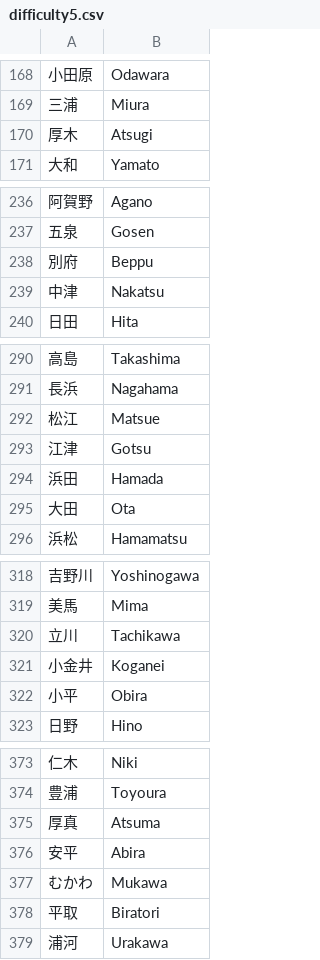
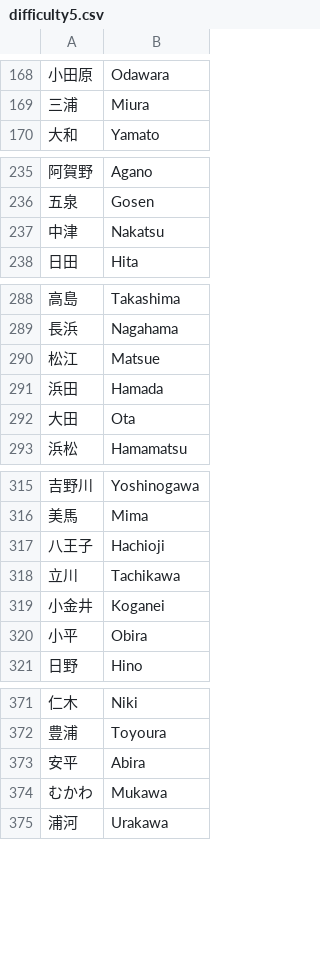
Before and after one commit to MX-Futhark/geoguessr-docs, a CSV file: quiz-data/japanese_language_quiz/difficulty5.csv, drawn as a sheet; only a part is shown, gaps mark what is left out; the diff covers the shown part only.

```diff
--- a/quiz-data/japanese_language_quiz/difficulty5.csv
+++ b/quiz-data/japanese_language_quiz/difficulty5.csv
@@ -169,3 +169,2 @@
 三浦,Miura
-厚木,Atsugi
 大和,Yamato
@@ -237,3 +236,2 @@
 五泉,Gosen
-別府,Beppu
 中津,Nakatsu
@@ -292,3 +290,2 @@
 松江,Matsue
-江津,Gotsu
 浜田,Hamada
@@ -319,2 +316,3 @@
 美馬,Mima
+八王子,Hachioji
 立川,Tachikawa
@@ -374,6 +372,4 @@
 豊浦,Toyoura
-厚真,Atsuma
 安平,Abira
 むかわ,Mukawa
-平取,Biratori
 浦河,Urakawa
```
Also changed, not shown: 2 added rows and 2 removed rows elsewhere in this file, quiz-data/japanese_language_quiz/difficulty3.csv, quiz-data/japanese_language_quiz/difficulty4.csv, 2 other files.
